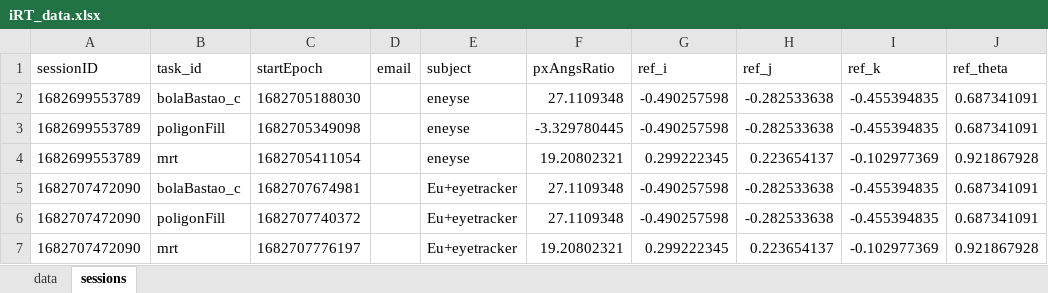
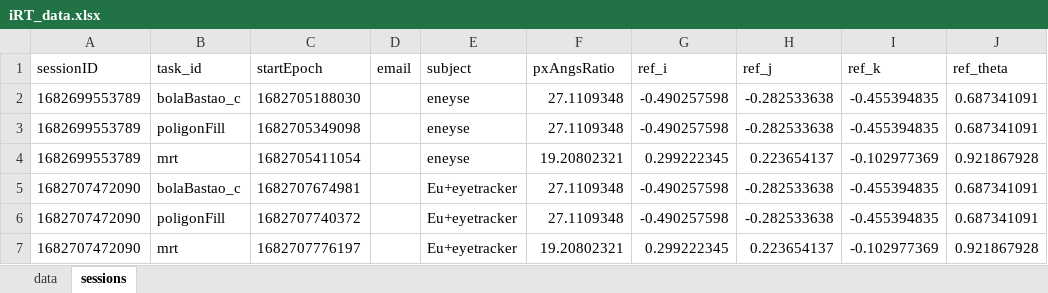
Before and after one commit to rodrigocns/octave, an Excel workbook: iRT_data.xlsx, sheet sessions, drawn as a sheet; values as stored, in another font and other column widths than the file's, no borders; the diff names each change by its address in the sheet, - before the commit and + after, or states it on an @@ line.

```diff
--- a/iRT_data.xlsx (sheet sessions)
+++ b/iRT_data.xlsx (sheet sessions)
-F3 (pxAngsRatio): -3.329780445
+F3 (pxAngsRatio): 27.1109348
```
Also changed, not shown: sheet data.
